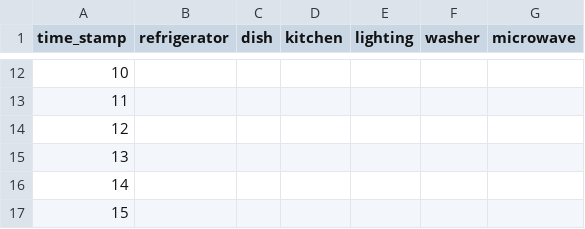
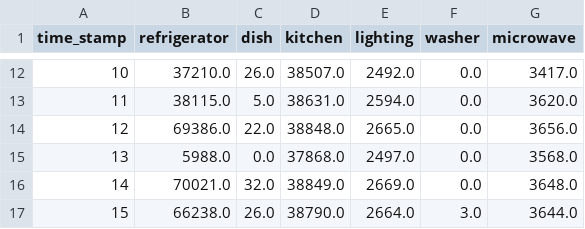
Before and after one commit to abhirammv/d3PowerData, a CSV file: multiline/house1/day_17.csv, drawn as a sheet; only a part is shown, gaps mark what is left out; the diff covers the shown part only.

```diff
--- a/multiline/house1/day_17.csv
+++ b/multiline/house1/day_17.csv
@@ -12,6 +12,6 @@ time_stamp,refrigerator,dish,kitchen,lighting,washer,microwave
-10,,,,,,
-11,,,,,,
-12,,,,,,
-13,,,,,,
-14,,,,,,
-15,,,,,,
+10,37210.0,26.0,38507.0,2492.0,0.0,3417.0
+11,38115.0,5.0,38631.0,2594.0,0.0,3620.0
+12,69386.0,22.0,38848.0,2665.0,0.0,3656.0
+13,5988.0,0.0,37868.0,2497.0,0.0,3568.0
+14,70021.0,32.0,38849.0,2669.0,0.0,3648.0
+15,66238.0,26.0,38790.0,2664.0,3.0,3644.0
```
Also changed, not shown: 108 edited cells elsewhere in this file, multiline/house1/day_18.csv.
